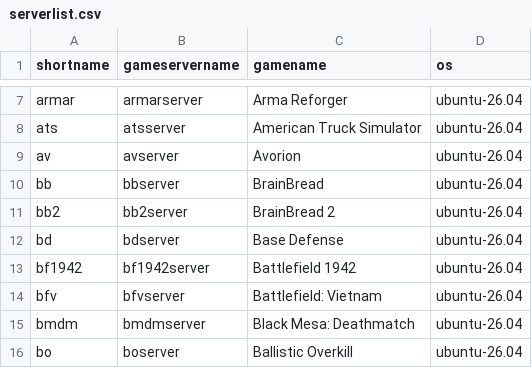
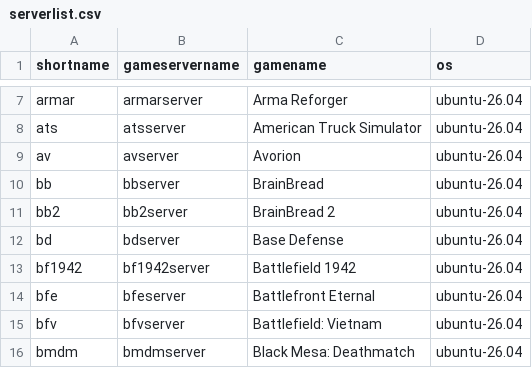
Before and after one commit to GameServerManagers/LinuxGSM, a CSV file: lgsm/data/serverlist.csv, drawn as a sheet; only a part is shown, gaps mark what is left out; the shorter side is filled out with more unchanged rows.

Commit message:
feat(bfeserver): add Battlefront Eternal server
Battlefront Eternal is a GPL-3.0 engine for STAR WARS Battlefront (Classic,
2004) with a native headless Linux server that runs on Node.js.

- SteamCMD downloads the retail game (appid 1058020, Windows depot) with an
  owning steamuser. The server prepares its game data from that copy.
- update_bfe.sh downloads the signed release .deb from
  get.battlefronteternal.com, checks its SHA256, and extracts only the
  server runtime, preparation tools and Python toolchain from it with ar
  and tar, so it works on every distro.
- Node.js 24 is installed into serverfiles/node from nodejs.org with its
  published SHA256, as no supported distro ships Node 22.13 or later.
- Game data is prepared with the release's own tools/prepare.py
  --core-only into serverfiles/bfe-data, and only prepared again when the
  release's tools or toolchain change.
- config.json lives in serverfiles/bfe-state (BFE_STATE_DIR), together
  with the server identity, operator token and stats database.
- update and check-update follow Battlefront Eternal releases. validate
  re-downloads the retail game.
- stopmode 2 (the server shuts down on SIGINT), querymode 5 (TCP, the
  HTTP /info listener on the game port).

```diff
--- a/lgsm/data/serverlist.csv
+++ b/lgsm/data/serverlist.csv
@@ -13,2 +13,3 @@ bd,bdserver,Base Defense,ubuntu-26.04
 bf1942,bf1942server,Battlefield 1942,ubuntu-26.04
+bfe,bfeserver,Battlefront Eternal,ubuntu-26.04
 bfv,bfvserver,Battlefield: Vietnam,ubuntu-26.04
```
Also changed, not shown: lgsm/data/almalinux-8.csv, lgsm/data/centos-7.csv, 26 other files.
